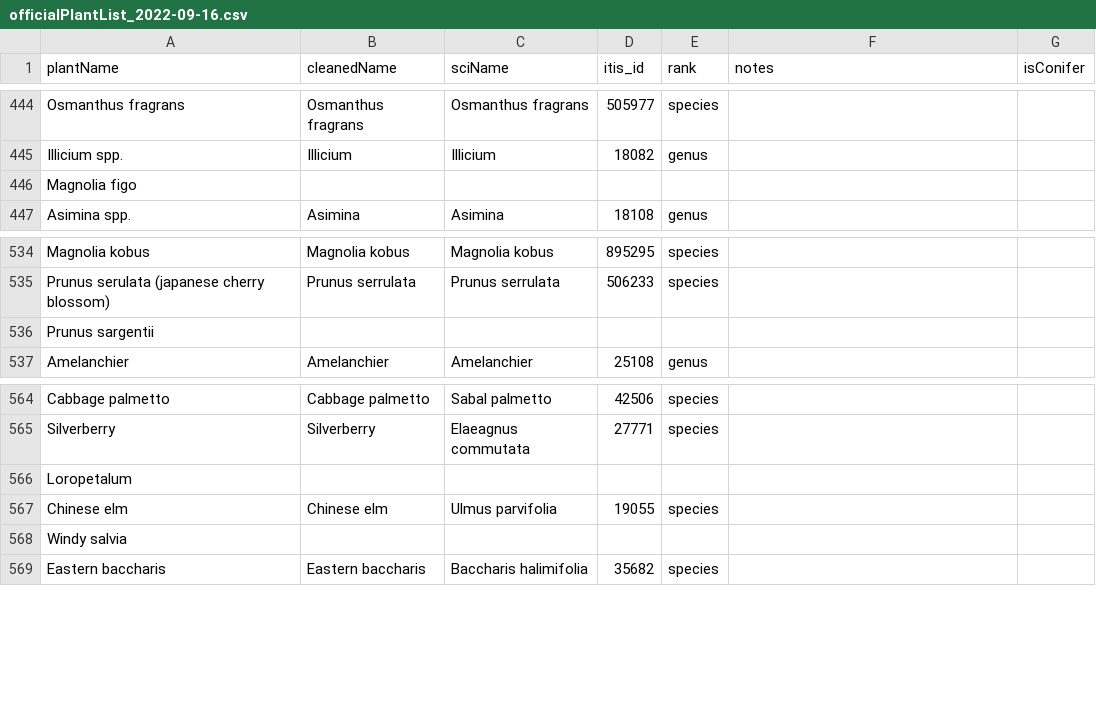
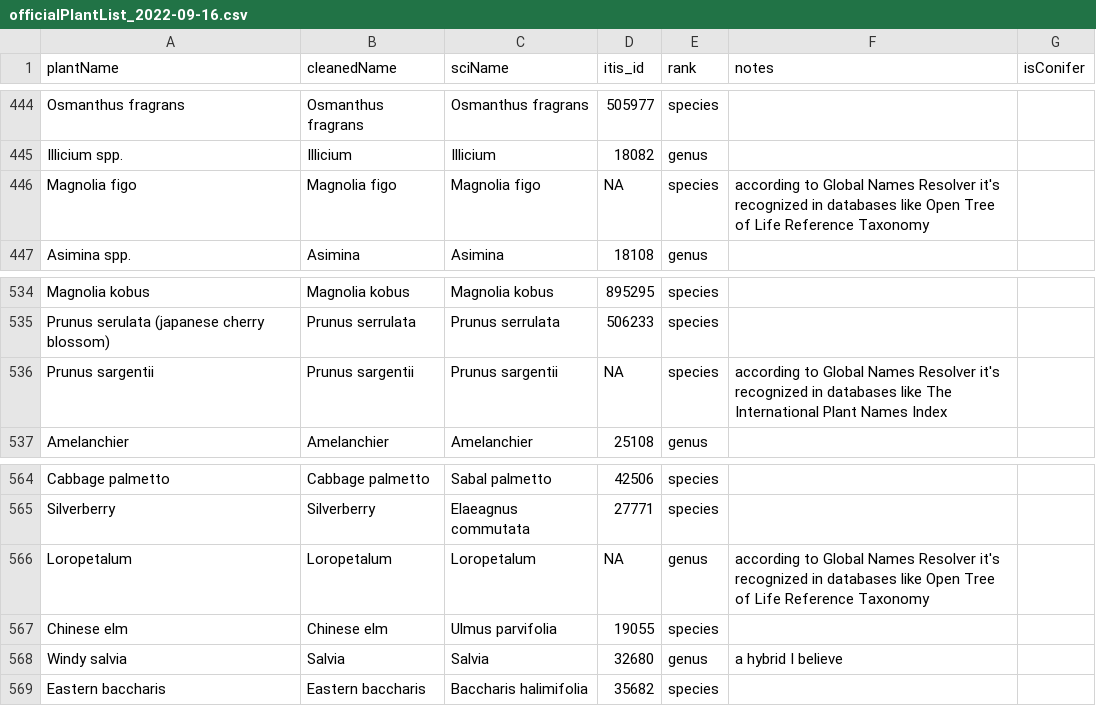
Before and after one commit to hurlbertlab/caterpillars-on-plants, a CSV file: ProjectCleaningNames/officialPlantList_2022-09-16.csv, drawn as a sheet; only a part is shown, gaps mark what is left out.

Commit message:
official List created, everything manually filled in

```diff
--- a/ProjectCleaningNames/officialPlantList_2022-09-16.csv
+++ b/ProjectCleaningNames/officialPlantList_2022-09-16.csv
@@ -445,3 +445,3 @@ Osmanthus fragrans,Osmanthus fragrans,Osmanthus fragrans,505977,species,,
 Illicium spp.,Illicium,Illicium,18082,genus,,
-Magnolia figo,,,,,,
+Magnolia figo,Magnolia figo,Magnolia figo,NA,species,according to Global Names Resolver it's recognized in databases like Open Tree of Life Reference Taxonomy,
 Asimina spp.,Asimina,Asimina,18108,genus,,
@@ -535,3 +535,3 @@ Magnolia kobus,Magnolia kobus,Magnolia kobus,895295,species,,
 Prunus serulata (japanese cherry blossom),Prunus serrulata,Prunus serrulata,506233,species,,
-Prunus sargentii,,,,,,
+Prunus sargentii,Prunus sargentii,Prunus sargentii,NA,species,according to Global Names Resolver it's recognized in databases like The International Plant Names Index,
 Amelanchier,Amelanchier,Amelanchier,25108,genus,,
@@ -565,5 +565,5 @@ Cabbage palmetto,Cabbage palmetto,Sabal palmetto,42506,species,,
 Silverberry,Silverberry,Elaeagnus commutata,27771,species,,
-Loropetalum,,,,,,
+Loropetalum,Loropetalum,Loropetalum,NA,genus,according to Global Names Resolver it's recognized in databases like Open Tree of Life Reference Taxonomy,
 Chinese elm,Chinese elm,Ulmus parvifolia,19055,species,,
-Windy salvia,,,,,,
+Windy salvia,Salvia,Salvia,32680,genus,a hybrid I believe,
 Eastern baccharis,Eastern baccharis,Baccharis halimifolia,35682,species,,
```
Also changed, not shown: 1 other file.
